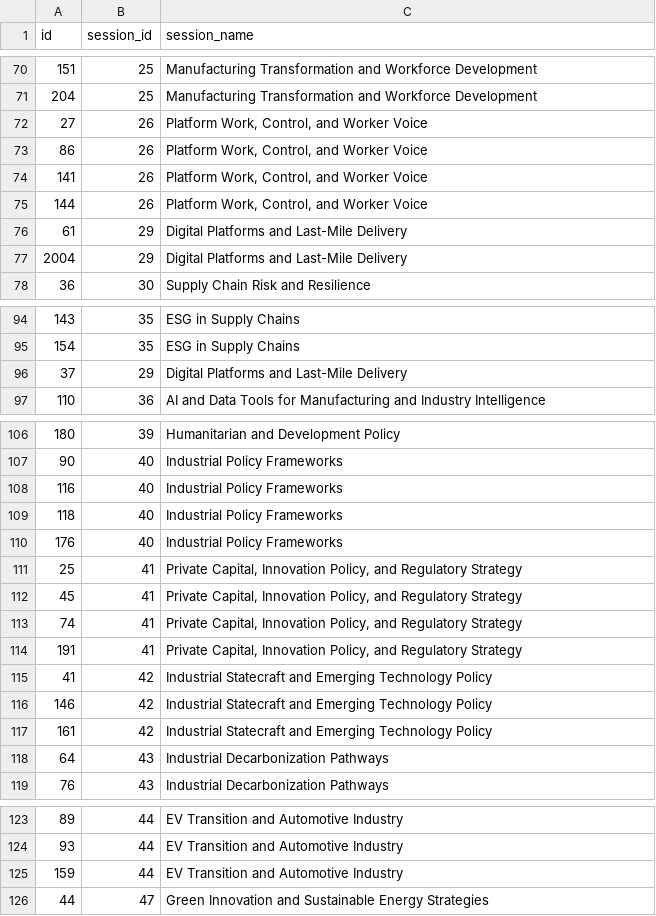
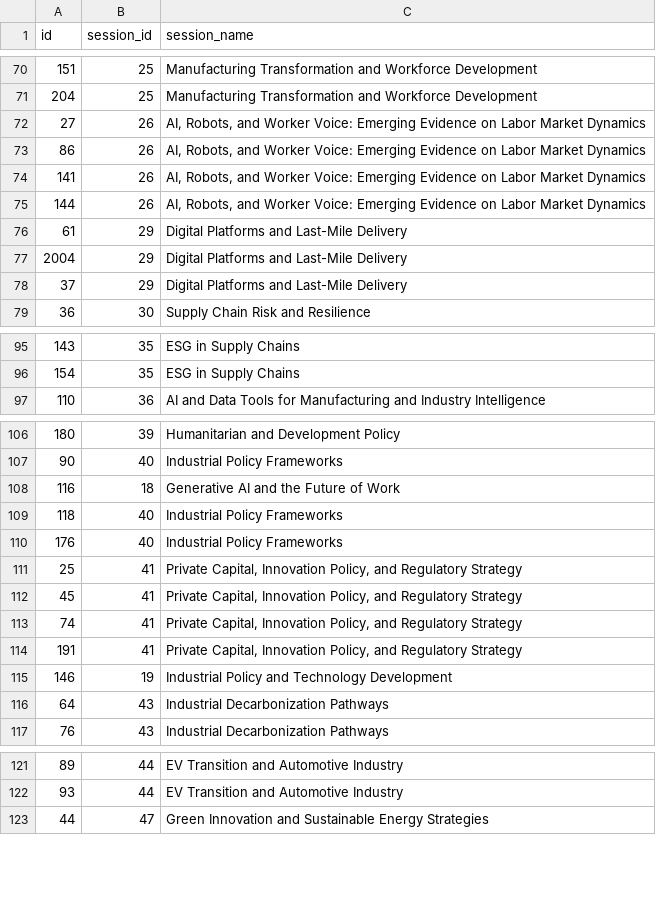
Before and after one commit to jhelvy/isa-2026-schedule, a CSV file: data/session-ids.csv, drawn as a sheet; only a part is shown, gaps mark what is left out.

```diff
--- a/data/session-ids.csv
+++ b/data/session-ids.csv
@@ -71,8 +71,9 @@ id,session_id,session_name
 204,25,Manufacturing Transformation and Workforce Development
-27,26,"Platform Work, Control, and Worker Voice"
-86,26,"Platform Work, Control, and Worker Voice"
-141,26,"Platform Work, Control, and Worker Voice"
-144,26,"Platform Work, Control, and Worker Voice"
+27,26,"AI, Robots, and Worker Voice: Emerging Evidence on Labor Market Dynamics"
+86,26,"AI, Robots, and Worker Voice: Emerging Evidence on Labor Market Dynamics"
+141,26,"AI, Robots, and Worker Voice: Emerging Evidence on Labor Market Dynamics"
+144,26,"AI, Robots, and Worker Voice: Emerging Evidence on Labor Market Dynamics"
 61,29,Digital Platforms and Last-Mile Delivery
 2004,29,Digital Platforms and Last-Mile Delivery
+37,29,Digital Platforms and Last-Mile Delivery
 36,30,Supply Chain Risk and Resilience
@@ -95,3 +96,2 @@ id,session_id,session_name
 154,35,ESG in Supply Chains
-37,29,Digital Platforms and Last-Mile Delivery
 110,36,AI and Data Tools for Manufacturing and Industry Intelligence
@@ -107,3 +107,3 @@ id,session_id,session_name
 90,40,Industrial Policy Frameworks
-116,40,Industrial Policy Frameworks
+116,18,Generative AI and the Future of Work
 118,40,Industrial Policy Frameworks
@@ -114,5 +114,3 @@ id,session_id,session_name
 191,41,"Private Capital, Innovation Policy, and Regulatory Strategy"
-41,42,Industrial Statecraft and Emerging Technology Policy
-146,42,Industrial Statecraft and Emerging Technology Policy
-161,42,Industrial Statecraft and Emerging Technology Policy
+146,19,Industrial Policy and Technology Development
 64,43,Industrial Decarbonization Pathways
@@ -124,3 +122,2 @@ id,session_id,session_name
 93,44,EV Transition and Automotive Industry
-159,44,EV Transition and Automotive Industry
 44,47,Green Innovation and Sustainable Energy Strategies
```
Also changed, not shown: data/schedule.csv, 9 other files.
